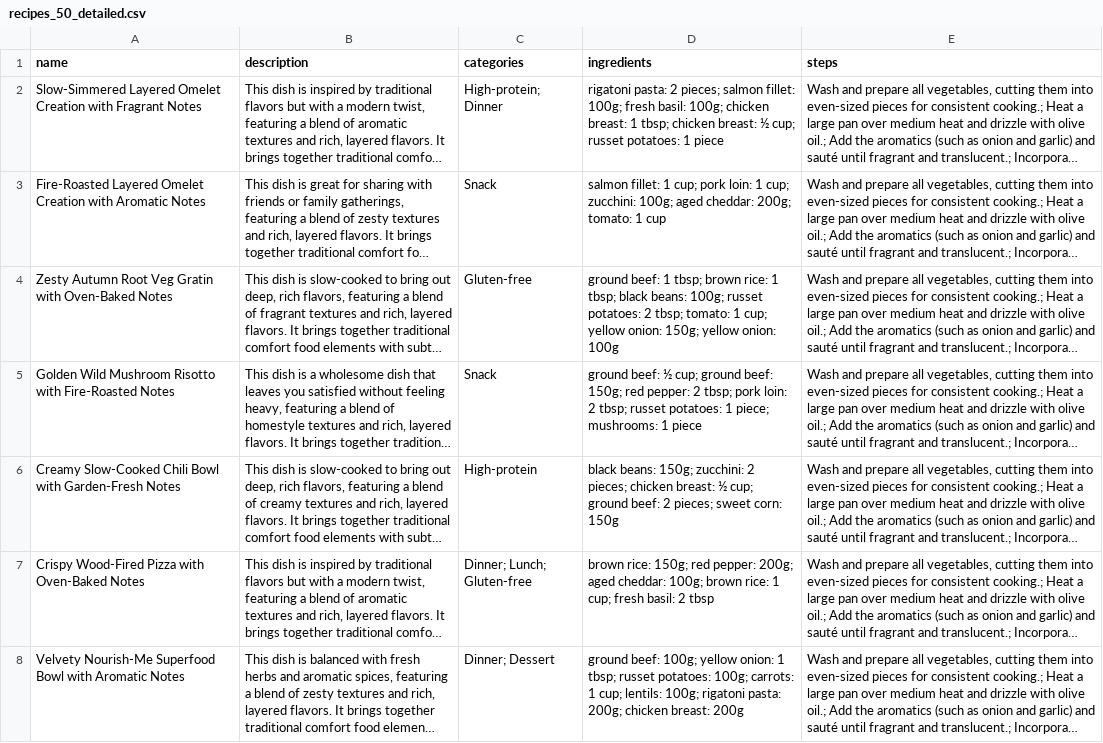
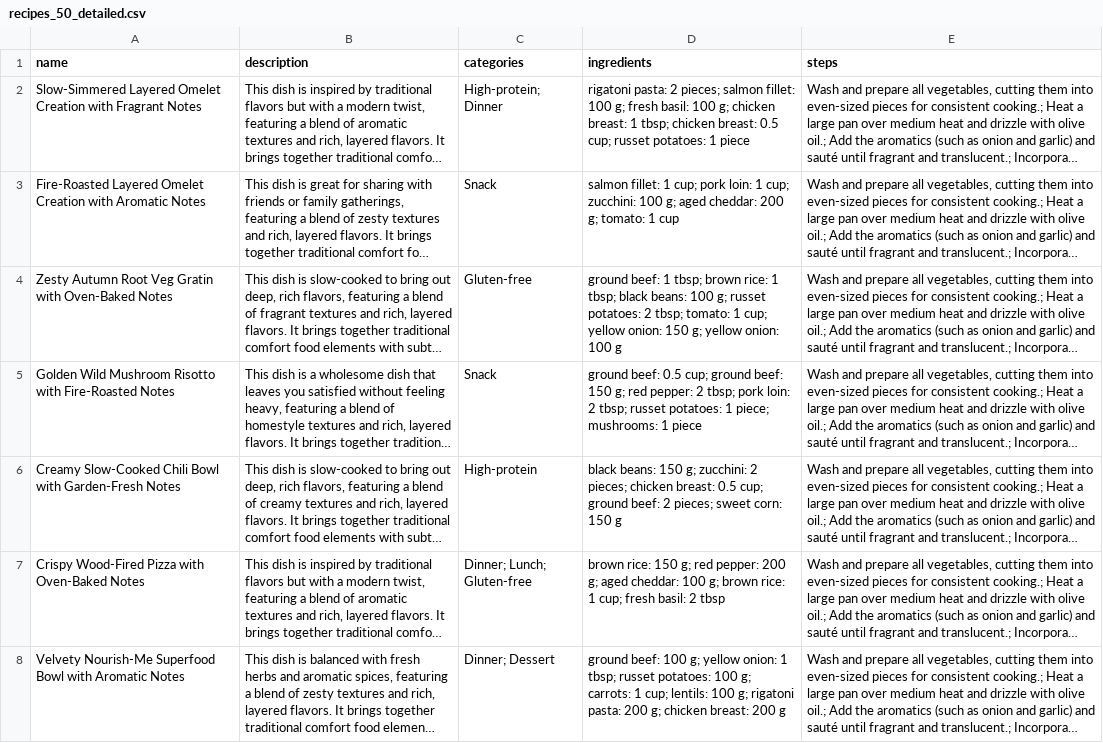
Before and after one commit to C17-MIW-NN/P1-Koala_Kitchen_Creations, a CSV file: src/main/resources/sampledata/recipes_50_detailed.csv, drawn as a sheet; only a part is shown; long unchanged cells end in …; the diff covers the shown part only; the diff names each change by its address in the sheet, - before the commit and + after, or states it on an @@ line.

Commit message:
Separate ingredient unit from quantity

```diff
--- a/src/main/resources/sampledata/recipes_50_detailed.csv
+++ b/src/main/resources/sampledata/recipes_50_detailed.csv
-D2 (ingredients): …salmon fillet: 100g; fresh basil: 100g; chicken breast: 1 tbsp; chicken breast: ½ cup; russet…
+D2 (ingredients): …salmon fillet: 100 g; fresh basil: 100 g; chicken breast: 1 tbsp; chicken breast: 0.5 cup; russet…
-D3 (ingredients): …cup; zucchini: 100g; aged cheddar: 200g; tomato: 1…
+D3 (ingredients): …cup; zucchini: 100 g; aged cheddar: 200 g; tomato: 1…
-D4 (ingredients): …black beans: 100g; russet potatoes: 2 tbsp; tomato: 1 cup; yellow onion: 150g; yellow onion: 100g
+D4 (ingredients): …black beans: 100 g; russet potatoes: 2 tbsp; tomato: 1 cup; yellow onion: 150 g; yellow onion: 100 g
-D5 (ingredients): ground beef: ½ cup; ground beef: 150g; red pepper:…
+D5 (ingredients): ground beef: 0.5 cup; ground beef: 150 g; red pepper:…
-D6 (ingredients): black beans: 150g; zucchini: 2 pieces; chicken breast: ½ cup; ground beef: 2 pieces; sweet corn: 150g
+D6 (ingredients): black beans: 150 g; zucchini: 2 pieces; chicken breast: 0.5 cup; ground beef: 2 pieces; sweet corn: 150 g
-D7 (ingredients): brown rice: 150g; red pepper: 200g; aged cheddar: 100g; brown rice:…
+D7 (ingredients): brown rice: 150 g; red pepper: 200 g; aged cheddar: 100 g; brown rice:…
-D8 (ingredients): ground beef: 100g; yellow onion: 1 tbsp; russet potatoes: 100g; carrots: 1 cup; lentils: 100g; rigatoni pasta: 200g; chicken breast: 200g
+D8 (ingredients): ground beef: 100 g; yellow onion: 1 tbsp; russet potatoes: 100 g; carrots: 1 cup; lentils: 100 g; rigatoni pasta: 200 g; chicken breast: 200 g
```
Also changed, not shown: 41 edited cells elsewhere in this file, 6 other files.
